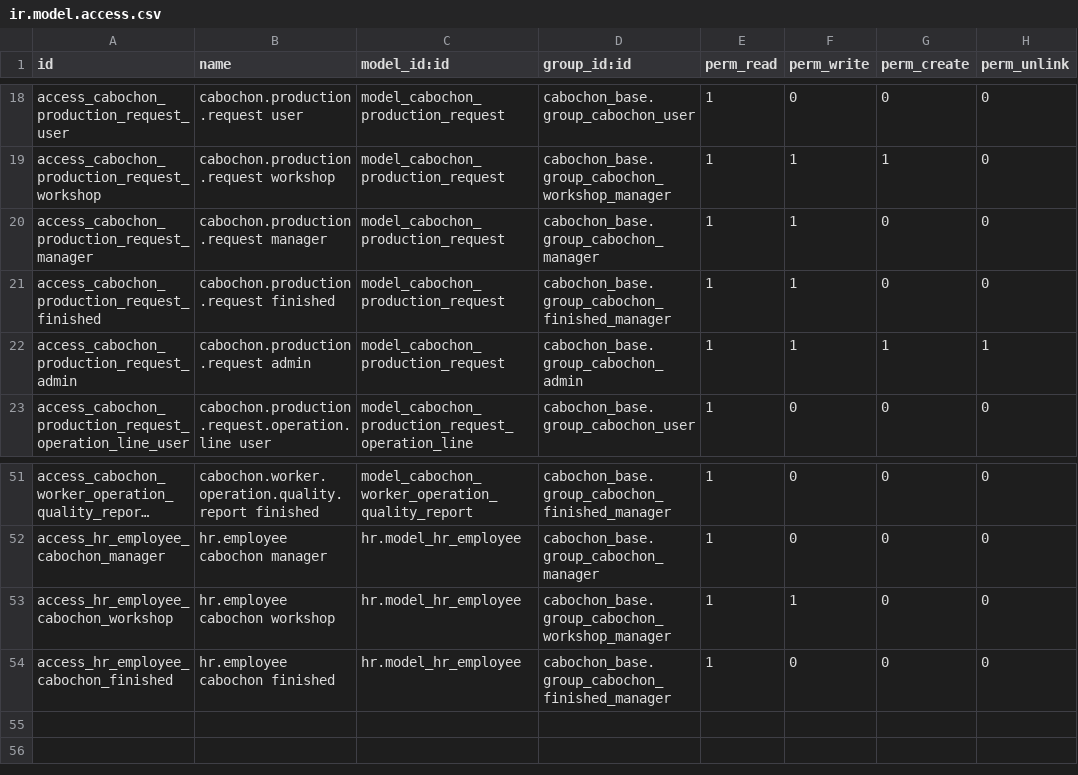
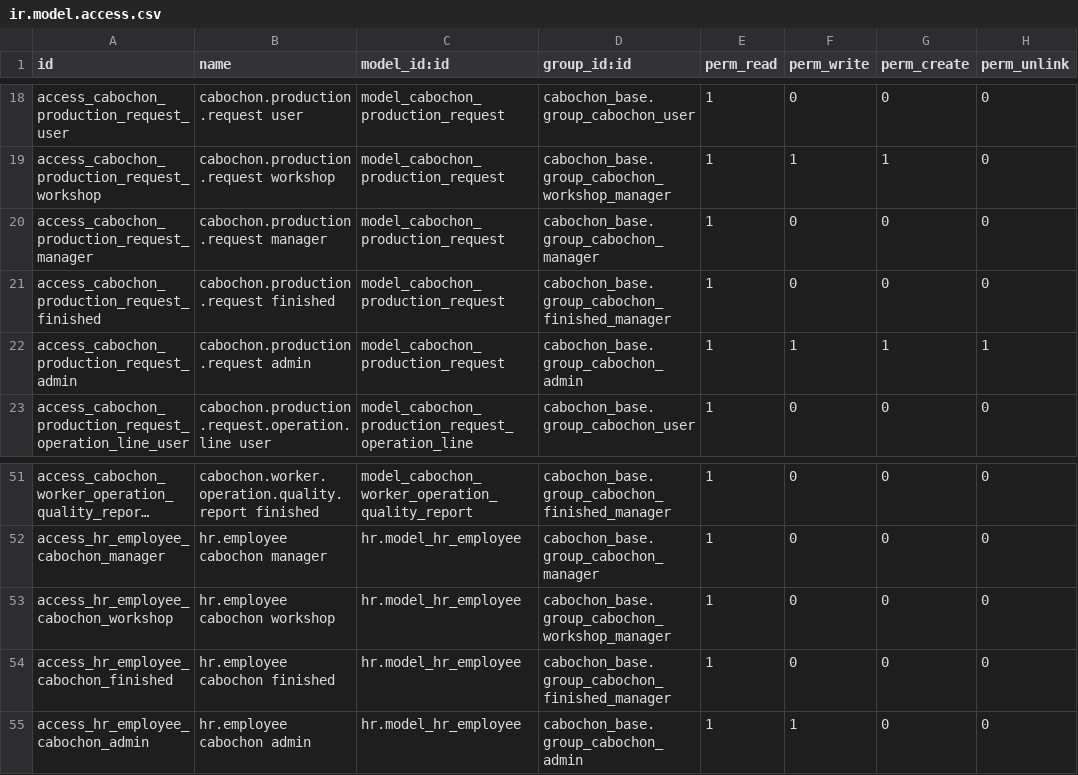
Before and after one commit to yakovenko96/cabochon-prod, a CSV file: addons/cabochon_manufacturing/security/ir.model.access.csv, drawn as a sheet; only a part is shown, gaps mark what is left out; long unchanged cells end in …; the diff names each change by its address in the sheet, - before the commit and + after, or states it on an @@ line.

```diff
--- a/addons/cabochon_manufacturing/security/ir.model.access.csv
+++ b/addons/cabochon_manufacturing/security/ir.model.access.csv
-F20:F21 (perm_write): 1
+F20:F21 (perm_write): 0
-F53 (perm_write): 1
+F53 (perm_write): 0
+row 55: access_hr_employee_cabochon_admin | hr.employee cabochon admin | hr.model_hr_employee | cabochon_base.group_cabochon_admin | 1 | 1 | 0 | 0
```
Also changed, not shown: addons/cabochon_base/security/ir.model.access.csv, 41 other files.
